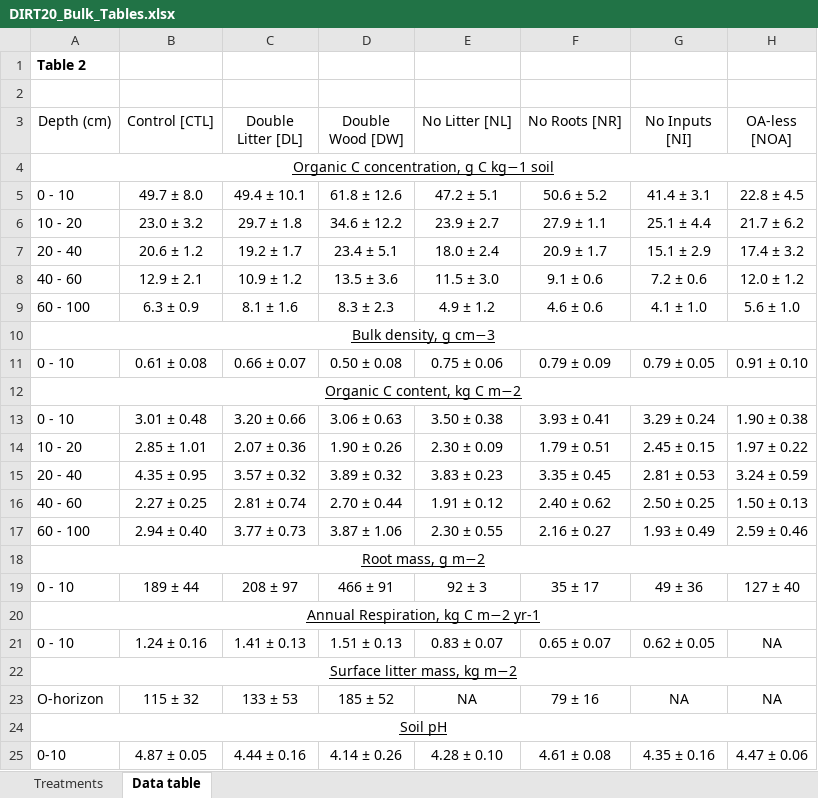
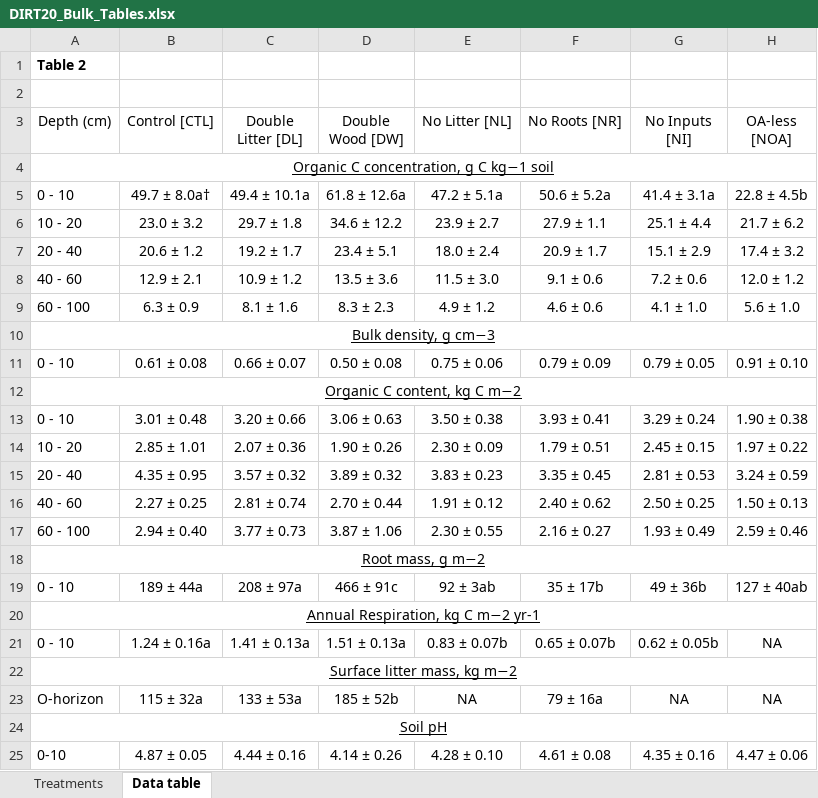
Before and after one commit to piersond/DIRT20, an Excel workbook: Tables/DIRT20_Bulk_Tables.xlsx, sheet Data table, drawn as a sheet; values as stored, in another font and other column widths than the file's, no borders; charts and pictures not drawn; the diff names each change by its address in the sheet, - before the commit and + after, or states it on an @@ line.

```diff
--- a/Tables/DIRT20_Bulk_Tables.xlsx (sheet Data table)
+++ b/Tables/DIRT20_Bulk_Tables.xlsx (sheet Data table)
-B5 (Control [CTL]): 49.7 ± 8.0
+B5 (Control [CTL]): 49.7 ± 8.0a†
-C5 (Double Litter [DL]): 49.4 ± 10.1
+C5 (Double Litter [DL]): 49.4 ± 10.1a
-D5 (Double Wood [DW]): 61.8 ± 12.6
+D5 (Double Wood [DW]): 61.8 ± 12.6a
-E5 (No Litter [NL]): 47.2 ± 5.1
+E5 (No Litter [NL]): 47.2 ± 5.1a
-F5 (No Roots [NR]): 50.6 ± 5.2
+F5 (No Roots [NR]): 50.6 ± 5.2a
-G5 (No Inputs [NI]): 41.4 ± 3.1
+G5 (No Inputs [NI]): 41.4 ± 3.1a
-H5 (OA-less [NOA]): 22.8 ± 4.5
+H5 (OA-less [NOA]): 22.8 ± 4.5b
-B19 (Control [CTL]): 189 ± 44
+B19 (Control [CTL]): 189 ± 44a
-C19 (Double Litter [DL]): 208 ± 97
+C19 (Double Litter [DL]): 208 ± 97a
-D19 (Double Wood [DW]): 466 ± 91
+D19 (Double Wood [DW]): 466 ± 91c
-E19 (No Litter [NL]): 92 ± 3
+E19 (No Litter [NL]): 92 ± 3ab
-F19 (No Roots [NR]): 35 ± 17
+F19 (No Roots [NR]): 35 ± 17b
-G19 (No Inputs [NI]): 49 ± 36
+G19 (No Inputs [NI]): 49 ± 36b
-H19 (OA-less [NOA]): 127 ± 40
+H19 (OA-less [NOA]): 127 ± 40ab
-B21 (Control [CTL]): 1.24 ± 0.16
+B21 (Control [CTL]): 1.24 ± 0.16a
-C21 (Double Litter [DL]): 1.41 ± 0.13
+C21 (Double Litter [DL]): 1.41 ± 0.13a
-D21 (Double Wood [DW]): 1.51 ± 0.13
+D21 (Double Wood [DW]): 1.51 ± 0.13a
-E21 (No Litter [NL]): 0.83 ± 0.07
+E21 (No Litter [NL]): 0.83 ± 0.07b
-F21 (No Roots [NR]): 0.65 ± 0.07
+F21 (No Roots [NR]): 0.65 ± 0.07b
-G21 (No Inputs [NI]): 0.62 ± 0.05
+G21 (No Inputs [NI]): 0.62 ± 0.05b
-B23 (Control [CTL]): 115 ± 32
+B23 (Control [CTL]): 115 ± 32a
-C23 (Double Litter [DL]): 133 ± 53
+C23 (Double Litter [DL]): 133 ± 53a
-D23 (Double Wood [DW]): 185 ± 52
+D23 (Double Wood [DW]): 185 ± 52b
-F23 (No Roots [NR]): 79 ± 16
+F23 (No Roots [NR]): 79 ± 16a
```
Also changed, not shown: charts or pictures, 22 other files.
